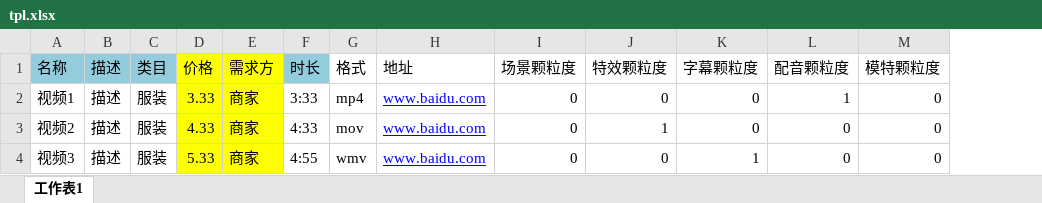
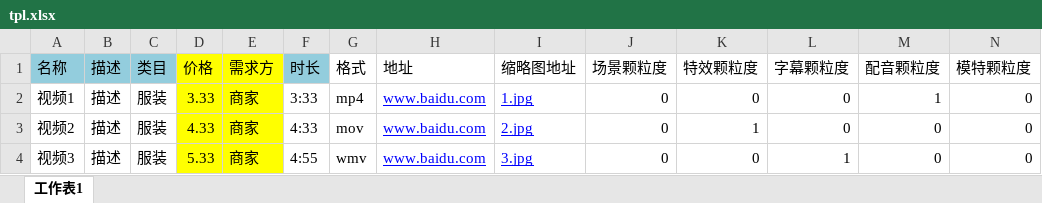
Before and after one commit to jtyjty99999/mic, an Excel workbook: app/public/assets/tpl.xlsx, sheet 工作表1, drawn as a sheet; values as stored, in another font and other column widths than the file's, no borders; the diff names each change by its address in the sheet, - before the commit and + after, or states it on an @@ line.

```diff
--- a/app/public/assets/tpl.xlsx (sheet 工作表1)
+++ b/app/public/assets/tpl.xlsx (sheet 工作表1)
+column I (缩略图地址), rows 2-4: 1.jpg | 2.jpg | 3.jpg
```
Also changed, not shown: 1 other file.
